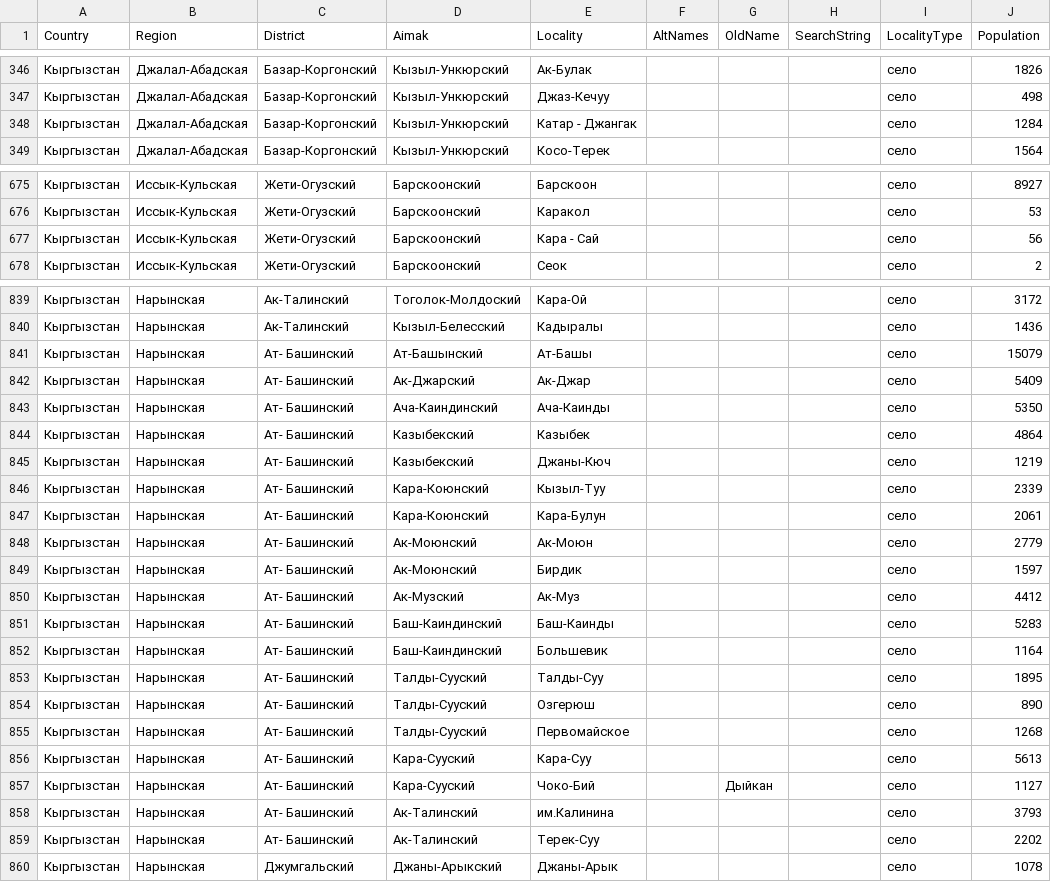
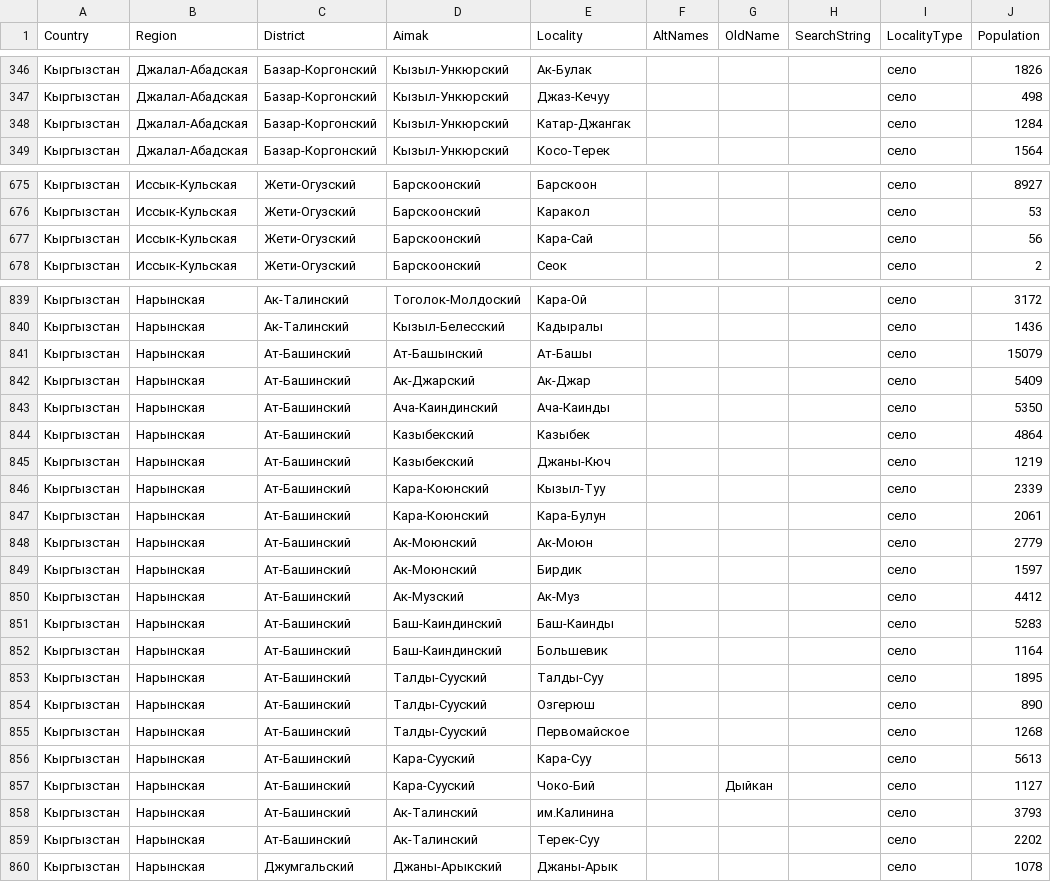
Before and after one commit to bakai-taalaibek/carpool, a CSV file: dotnet/Carpool.WebApi/SeedData/localities.csv, drawn as a sheet; only a part is shown, gaps mark what is left out; the diff covers the shown part only.

```diff
--- a/dotnet/Carpool.WebApi/SeedData/localities.csv
+++ b/dotnet/Carpool.WebApi/SeedData/localities.csv
@@ -347,3 +347,3 @@ Country,Region,District,Aimak,Locality,AltNames,OldName,SearchString,LocalityTyp
 Кыргызстан,Джалал-Абадская,Базар-Коргонский,Кызыл-Ункюрский,Джаз-Кечуу,,,,село,498
-Кыргызстан,Джалал-Абадская,Базар-Коргонский,Кызыл-Ункюрский,Катар - Джангак,,,,село,1284
+Кыргызстан,Джалал-Абадская,Базар-Коргонский,Кызыл-Ункюрский,Катар-Джангак,,,,село,1284
 Кыргызстан,Джалал-Абадская,Базар-Коргонский,Кызыл-Ункюрский,Косо-Терек,,,,село,1564
@@ -676,3 +676,3 @@ Country,Region,District,Aimak,Locality,AltNames,OldName,SearchString,LocalityTyp
 Кыргызстан,Иссык-Кульская,Жети-Огузский,Барскоонский,Каракол,,,,село,53
-Кыргызстан,Иссык-Кульская,Жети-Огузский,Барскоонский,Кара - Сай,,,,село,56
+Кыргызстан,Иссык-Кульская,Жети-Огузский,Барскоонский,Кара-Сай,,,,село,56
 Кыргызстан,Иссык-Кульская,Жети-Огузский,Барскоонский,Сеок,,,,село,2
@@ -840,21 +840,21 @@ Country,Region,District,Aimak,Locality,AltNames,OldName,SearchString,LocalityTyp
 Кыргызстан,Нарынская,Ак-Талинский,Кызыл-Белесский,Кадыралы,,,,село,1436
-Кыргызстан,Нарынская,Ат- Башинский,Ат-Башынский,Ат-Башы,,,,село,15079
-Кыргызстан,Нарынская,Ат- Башинский,Ак-Джарский,Ак-Джар,,,,село,5409
-Кыргызстан,Нарынская,Ат- Башинский,Ача-Каиндинский,Ача-Каинды,,,,село,5350
-Кыргызстан,Нарынская,Ат- Башинский,Казыбекский,Казыбек,,,,село,4864
-Кыргызстан,Нарынская,Ат- Башинский,Казыбекский,Джаны-Кюч,,,,село,1219
-Кыргызстан,Нарынская,Ат- Башинский,Кара-Коюнский,Кызыл-Туу,,,,село,2339
-Кыргызстан,Нарынская,Ат- Башинский,Кара-Коюнский,Кара-Булун,,,,село,2061
-Кыргызстан,Нарынская,Ат- Башинский,Ак-Моюнский,Ак-Моюн,,,,село,2779
-Кыргызстан,Нарынская,Ат- Башинский,Ак-Моюнский,Бирдик,,,,село,1597
-Кыргызстан,Нарынская,Ат- Башинский,Ак-Музский,Ак-Муз,,,,село,4412
-Кыргызстан,Нарынская,Ат- Башинский,Баш-Каиндинский,Баш-Каинды,,,,село,5283
-Кыргызстан,Нарынская,Ат- Башинский,Баш-Каиндинский,Большевик,,,,село,1164
-Кыргызстан,Нарынская,Ат- Башинский,Талды-Сууский,Талды-Суу,,,,село,1895
-Кыргызстан,Нарынская,Ат- Башинский,Талды-Сууский,Озгерюш,,,,село,890
-Кыргызстан,Нарынская,Ат- Башинский,Талды-Сууский,Первомайское,,,,село,1268
-Кыргызстан,Нарынская,Ат- Башинский,Кара-Сууский,Кара-Суу,,,,село,5613
-Кыргызстан,Нарынская,Ат- Башинский,Кара-Сууский,Чоко-Бий,,Дыйкан,,село,1127
-Кыргызстан,Нарынская,Ат- Башинский,Ак-Талинский,им.Калинина,,,,село,3793
-Кыргызстан,Нарынская,Ат- Башинский,Ак-Талинский,Терек-Суу,,,,село,2202
+Кыргызстан,Нарынская,Ат-Башинский,Ат-Башынский,Ат-Башы,,,,село,15079
+Кыргызстан,Нарынская,Ат-Башинский,Ак-Джарский,Ак-Джар,,,,село,5409
+Кыргызстан,Нарынская,Ат-Башинский,Ача-Каиндинский,Ача-Каинды,,,,село,5350
+Кыргызстан,Нарынская,Ат-Башинский,Казыбекский,Казыбек,,,,село,4864
+Кыргызстан,Нарынская,Ат-Башинский,Казыбекский,Джаны-Кюч,,,,село,1219
+Кыргызстан,Нарынская,Ат-Башинский,Кара-Коюнский,Кызыл-Туу,,,,село,2339
+Кыргызстан,Нарынская,Ат-Башинский,Кара-Коюнский,Кара-Булун,,,,село,2061
+Кыргызстан,Нарынская,Ат-Башинский,Ак-Моюнский,Ак-Моюн,,,,село,2779
+Кыргызстан,Нарынская,Ат-Башинский,Ак-Моюнский,Бирдик,,,,село,1597
+Кыргызстан,Нарынская,Ат-Башинский,Ак-Музский,Ак-Муз,,,,село,4412
+Кыргызстан,Нарынская,Ат-Башинский,Баш-Каиндинский,Баш-Каинды,,,,село,5283
+Кыргызстан,Нарынская,Ат-Башинский,Баш-Каиндинский,Большевик,,,,село,1164
+Кыргызстан,Нарынская,Ат-Башинский,Талды-Сууский,Талды-Суу,,,,село,1895
+Кыргызстан,Нарынская,Ат-Башинский,Талды-Сууский,Озгерюш,,,,село,890
+Кыргызстан,Нарынская,Ат-Башинский,Талды-Сууский,Первомайское,,,,село,1268
+Кыргызстан,Нарынская,Ат-Башинский,Кара-Сууский,Кара-Суу,,,,село,5613
+Кыргызстан,Нарынская,Ат-Башинский,Кара-Сууский,Чоко-Бий,,Дыйкан,,село,1127
+Кыргызстан,Нарынская,Ат-Башинский,Ак-Талинский,им.Калинина,,,,село,3793
+Кыргызстан,Нарынская,Ат-Башинский,Ак-Талинский,Терек-Суу,,,,село,2202
 Кыргызстан,Нарынская,Джумгальский,Джаны-Арыкский,Джаны-Арык,,,,село,1078
```
Also changed, not shown: 64 edited cells elsewhere in this file.
